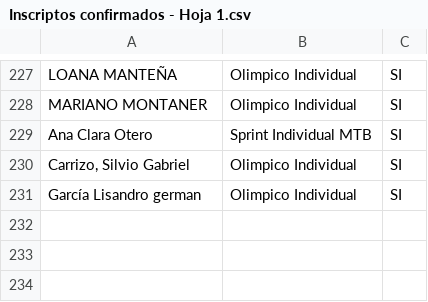
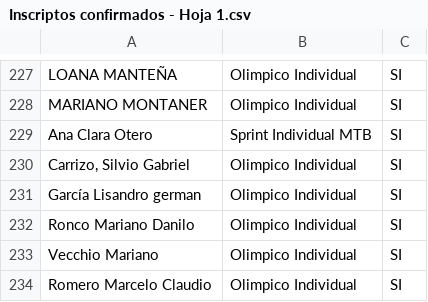
Before and after one commit to grupot3baradero-cmyk/inscriptos, a CSV file: Inscriptos confirmados - Hoja 1.csv, drawn as a sheet; only a part is shown, gaps mark what is left out; the diff names each change by its address in the sheet, - before the commit and + after, or states it on an @@ line.

Commit message:
Add files via upload

```diff
--- a/Inscriptos confirmados - Hoja 1.csv
+++ b/Inscriptos confirmados - Hoja 1.csv
+row 232: Ronco Mariano Danilo | Olimpico Individual | SI
+row 233: Vecchio Mariano | Olimpico Individual | SI
+row 234: Romero Marcelo Claudio | Olimpico Individual | SI
```
